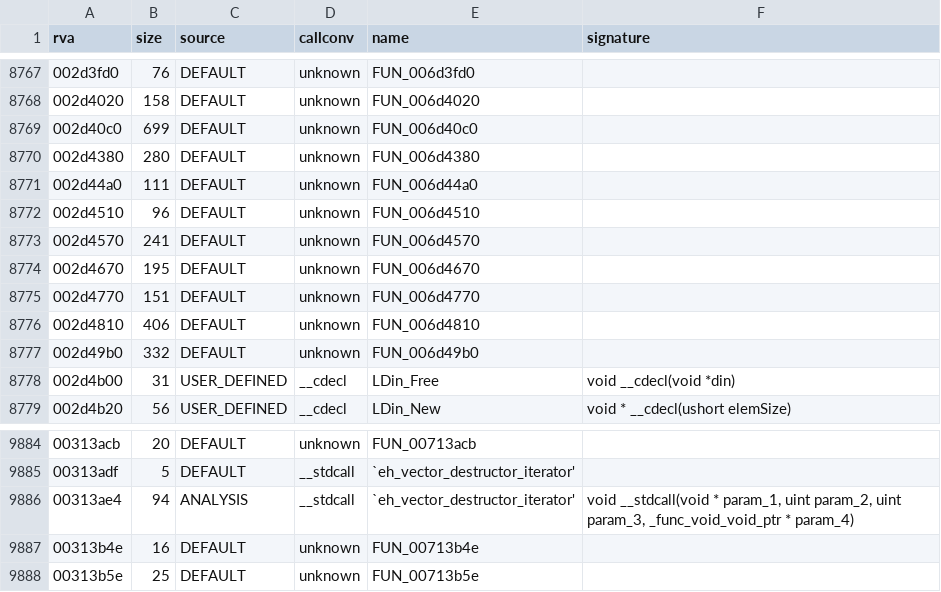
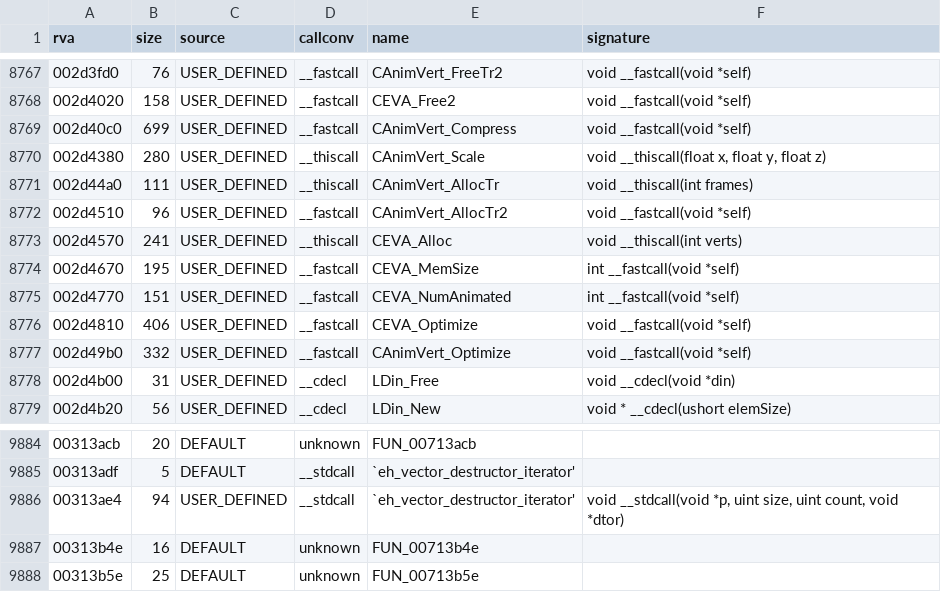
Before and after one commit to Blackwolf1337/scrapland, a TSV file: symbols/functions.tsv, drawn as a sheet; only a part is shown, gaps mark what is left out; the diff covers the shown part only.

Commit message:
engine3d: Engine/AnimVert.c (vertex animation: frames, compression, interpolation, EVA blocks); New_Objects and Delete_Objects for new[] of objects

```diff
--- a/symbols/functions.tsv
+++ b/symbols/functions.tsv
@@ -8767,12 +8767,12 @@ rva	size	source	callconv	name	signature
-002d3fd0	76	DEFAULT	unknown	FUN_006d3fd0	
-002d4020	158	DEFAULT	unknown	FUN_006d4020	
-002d40c0	699	DEFAULT	unknown	FUN_006d40c0	
-002d4380	280	DEFAULT	unknown	FUN_006d4380	
-002d44a0	111	DEFAULT	unknown	FUN_006d44a0	
-002d4510	96	DEFAULT	unknown	FUN_006d4510	
-002d4570	241	DEFAULT	unknown	FUN_006d4570	
-002d4670	195	DEFAULT	unknown	FUN_006d4670	
-002d4770	151	DEFAULT	unknown	FUN_006d4770	
-002d4810	406	DEFAULT	unknown	FUN_006d4810	
-002d49b0	332	DEFAULT	unknown	FUN_006d49b0	
+002d3fd0	76	USER_DEFINED	__fastcall	CAnimVert_FreeTr2	void __fastcall(void *self)
+002d4020	158	USER_DEFINED	__fastcall	CEVA_Free2	void __fastcall(void *self)
+002d40c0	699	USER_DEFINED	__fastcall	CAnimVert_Compress	void __fastcall(void *self)
+002d4380	280	USER_DEFINED	__thiscall	CAnimVert_Scale	void __thiscall(float x, float y, float z)
+002d44a0	111	USER_DEFINED	__thiscall	CAnimVert_AllocTr	void __thiscall(int frames)
+002d4510	96	USER_DEFINED	__fastcall	CAnimVert_AllocTr2	void __fastcall(void *self)
+002d4570	241	USER_DEFINED	__thiscall	CEVA_Alloc	void __thiscall(int verts)
+002d4670	195	USER_DEFINED	__fastcall	CEVA_MemSize	int __fastcall(void *self)
+002d4770	151	USER_DEFINED	__fastcall	CEVA_NumAnimated	int __fastcall(void *self)
+002d4810	406	USER_DEFINED	__fastcall	CEVA_Optimize	void __fastcall(void *self)
+002d49b0	332	USER_DEFINED	__fastcall	CAnimVert_Optimize	void __fastcall(void *self)
 002d4b00	31	USER_DEFINED	__cdecl	LDin_Free	void __cdecl(void *din)
@@ -9885,3 +9885,3 @@ rva	size	source	callconv	name	signature
 00313adf	5	DEFAULT	__stdcall	`eh_vector_destructor_iterator'	
-00313ae4	94	ANALYSIS	__stdcall	`eh_vector_destructor_iterator'	void __stdcall(void * param_1, uint param_2, uint param_3, _func_void_void_ptr * param_4)
+00313ae4	94	USER_DEFINED	__stdcall	`eh_vector_destructor_iterator'	void __stdcall(void *p, uint size, uint count, void *dtor)
 00313b4e	16	DEFAULT	unknown	FUN_00713b4e	
```
Also changed, not shown: 52 edited cells elsewhere in this file, 8 other files.
